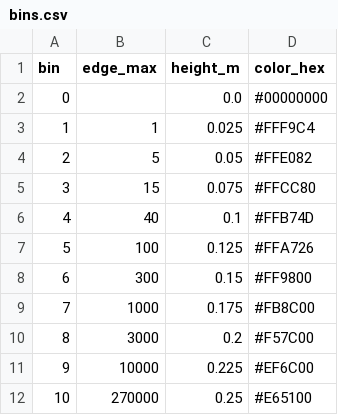
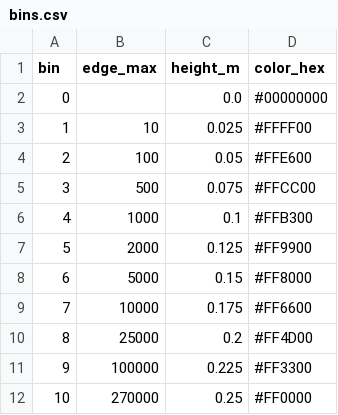
Before and after one commit to REM5-Studios/poliodatademo1, a CSV file: Data_Viz_Demo1/DataFiles/bins.csv, drawn as a sheet.

Commit message:
feat: Improve data visualization and interaction
- Add actual case count display in popups (replaces generic '1 case')
- Update bin thresholds for better visual distribution (1-10, 11-100, etc.)
- Change color gradient to vibrant yellow-orange-red scheme
- Add blue highlight for selected bars with matching popup border
- Include case_counts.json for efficient lookup of actual values

```diff
--- a/Data_Viz_Demo1/DataFiles/bins.csv
+++ b/Data_Viz_Demo1/DataFiles/bins.csv
@@ -2,11 +2,11 @@ bin,edge_max,height_m,color_hex
 0,,0.0,#00000000
-1,1,0.025,#FFF9C4
-2,5,0.05,#FFE082
-3,15,0.075,#FFCC80
-4,40,0.1,#FFB74D
-5,100,0.125,#FFA726
-6,300,0.15,#FF9800
-7,1000,0.175,#FB8C00
-8,3000,0.2,#F57C00
-9,10000,0.225,#EF6C00
-10,270000,0.25,#E65100
+1,10,0.025,#FFFF00
+2,100,0.05,#FFE600
+3,500,0.075,#FFCC00
+4,1000,0.1,#FFB300
+5,2000,0.125,#FF9900
+6,5000,0.15,#FF8000
+7,10000,0.175,#FF6600
+8,25000,0.2,#FF4D00
+9,100000,0.225,#FF3300
+10,270000,0.25,#FF0000
```
Also changed, not shown: Data_Viz_Demo1/DataFiles/year_1991.csv, Data_Viz_Demo1/DataFiles/year_1992.csv, 46 other files.
